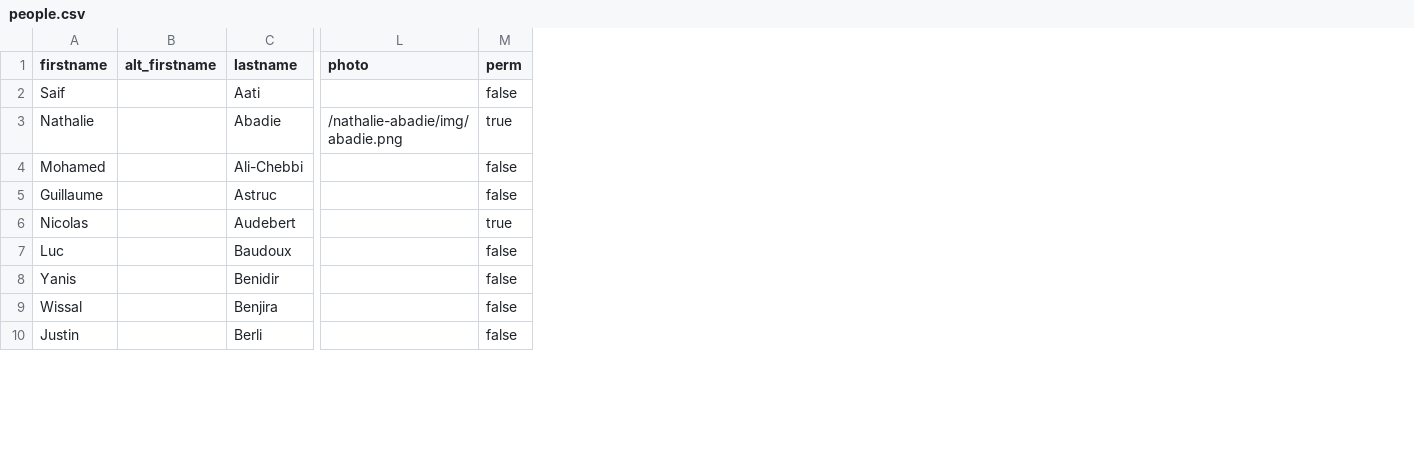
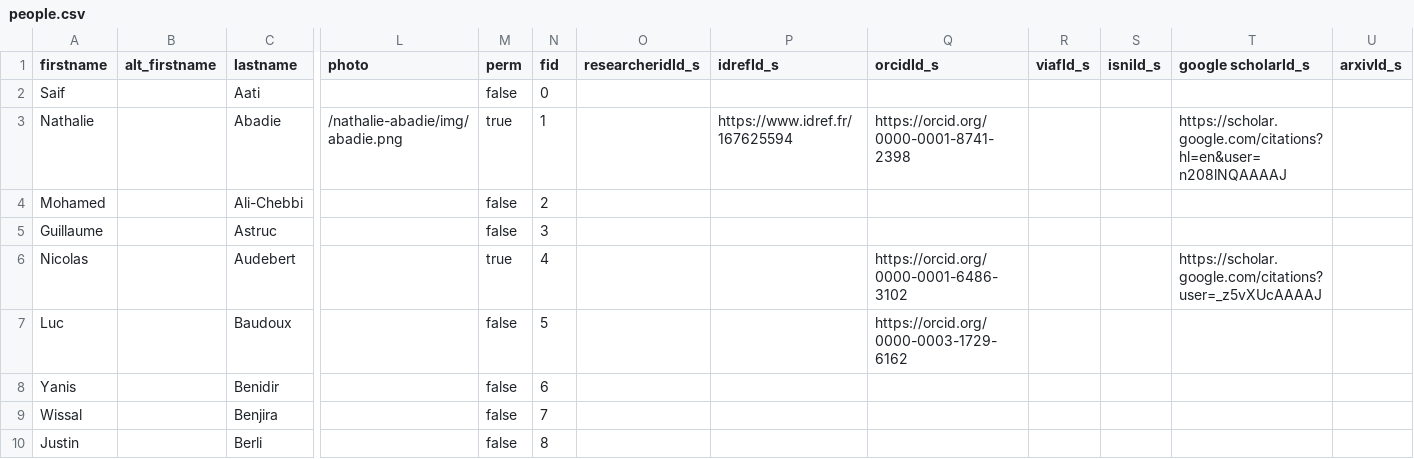
Before and after one commit to umrlastig/umrlastig.github.io, a CSV file: src/data/people.csv, drawn as a sheet; only a part is shown, gaps mark what is left out; the diff names each change by its address in the sheet, - before the commit and + after, or states it on an @@ line.

Commit message:
Separation between data preparation and gatsby site construction

```diff
--- a/src/data/people.csv
+++ b/src/data/people.csv
+column N (fid), rows 2-10: 0 | 1 | 2 | 3 | 4 | 5 | 6 | 7 | 8
+column O (researcheridId_s), empty
+column P (idrefId_s), row 3: https://www.idref.fr/167625594
+column Q (orcidId_s), rows 3-7: https://orcid.org/0000-0001-8741-2398 |  |  | https://orcid.org/0000-0001-6486-3102 | https://orcid.org/0000-0003-1729-6162
+column R (viafId_s), empty
+column S (isniId_s), empty
+column T (google scholarId_s), rows 3-6: https://scholar.google.com/citations?hl=en&user=n208lNQAAAAJ |  |  | https://scholar.google.com/citations?user=_z5vXUcAAAAJ
+column U (arxivId_s), empty
```
Also changed, not shown: src/data/dataset.csv, src/data/theses.csv, 13 other files.
